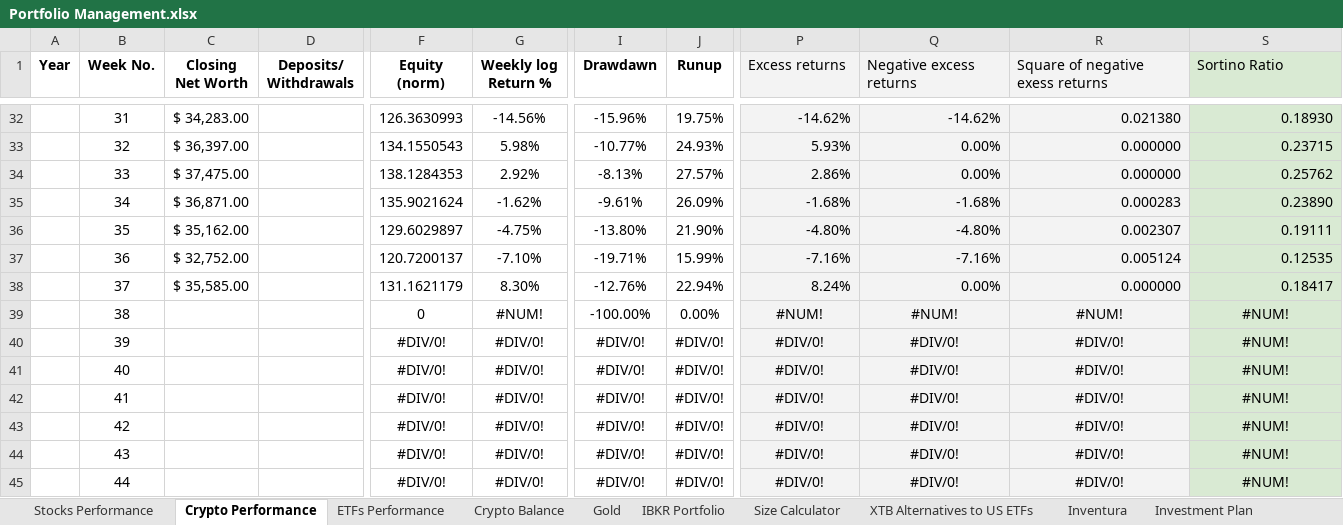
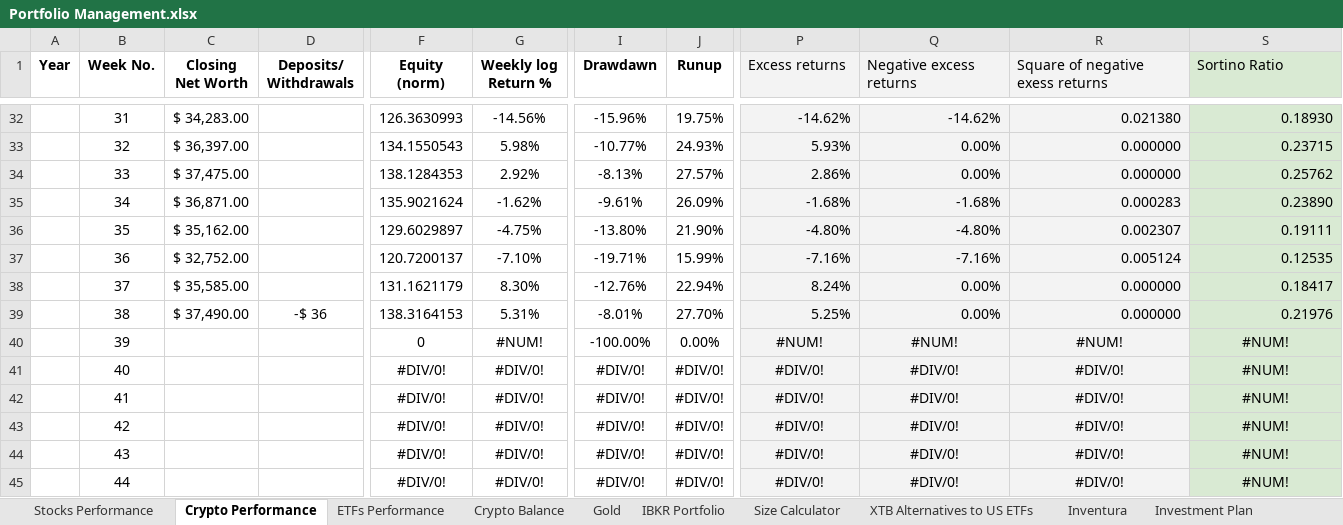
Before and after one commit to tomesink/obsidian, an Excel workbook: _system/Attachments/Portfolio Management.xlsx, sheet Crypto Performance, drawn as a sheet; only a part is shown, gaps mark what is left out; values as stored, in another font and other column widths than the file's, no borders; charts and pictures not drawn; the diff covers the shown part only; the diff names each change by its address in the sheet, - before the commit and + after, or states it on an @@ line.

```diff
--- a/_system/Attachments/Portfolio Management.xlsx (sheet Crypto Performance)
+++ b/_system/Attachments/Portfolio Management.xlsx (sheet Crypto Performance)
-C39 (Closing Net Worth): (empty)
+C39 (Closing Net Worth): $ 37,490.00
-D39 (Deposits/ Withdrawals): (empty)
+D39 (Deposits/ Withdrawals): -$ 36
-F39 (Equity (norm)): 0
+F39 (Equity (norm)): 138.3164153
-G39 (Weekly log Return %): #NUM!
+G39 (Weekly log Return %): 5.31%
-I39 (Drawdawn): -100.00%
+I39 (Drawdawn): -8.01%
-J39 (Runup): 0.00%
+J39 (Runup): 27.70%
-P39 (Excess returns): #NUM!
+P39 (Excess returns): 5.25%
-P39:S39 alignment: center
+P39:S39 alignment: right
-Q39 (Negative excess returns): #NUM!
+Q39 (Negative excess returns): 0.00%
-R39 (Square of negative exess returns): #NUM!
+R39 (Square of negative exess returns): 0.000000
-S39 (Sortino Ratio): #NUM!
+S39 (Sortino Ratio): 0.21976
-F40 (Equity (norm)): #DIV/0!
+F40 (Equity (norm)): 0
-G40 (Weekly log Return %): #DIV/0!
+G40 (Weekly log Return %): #NUM!
-I40 (Drawdawn): #DIV/0!
+I40 (Drawdawn): -100.00%
-J40 (Runup): #DIV/0!
+J40 (Runup): 0.00%
-P40 (Excess returns): #DIV/0!
+P40 (Excess returns): #NUM!
-Q40 (Negative excess returns): #DIV/0!
+Q40 (Negative excess returns): #NUM!
-R40 (Square of negative exess returns): #DIV/0!
+R40 (Square of negative exess returns): #NUM!
```
Also changed, not shown: 3 edited cells elsewhere in this sheet, sheet Stocks Performance, sheet IBKR Portfolio, sheet Crypto Balance, 1 other file.
